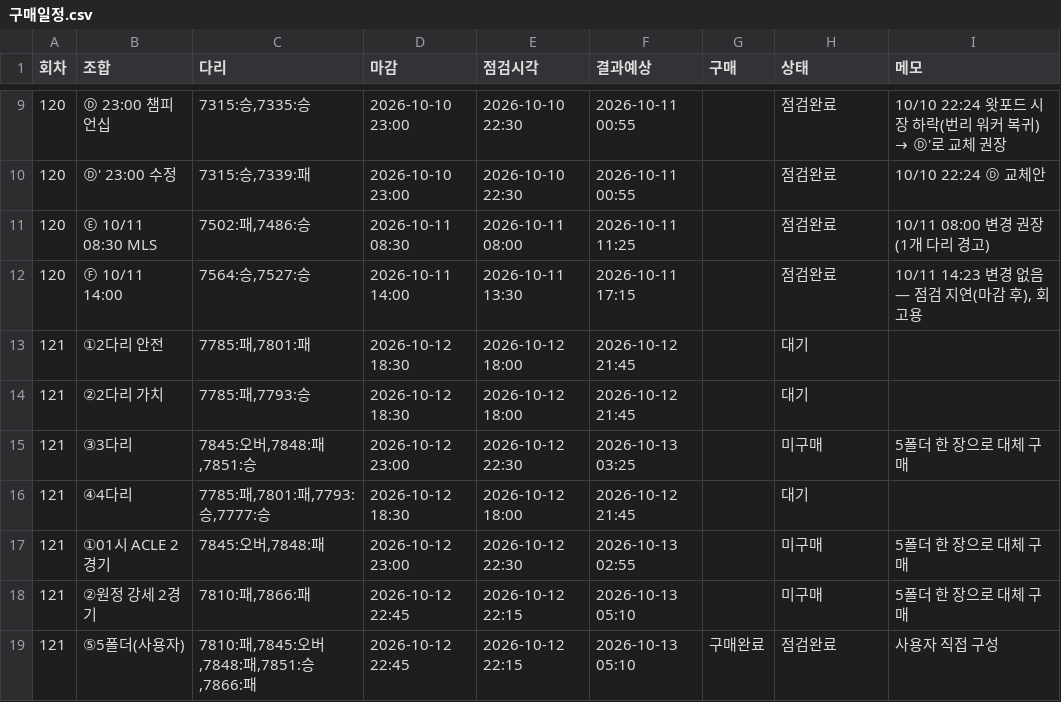
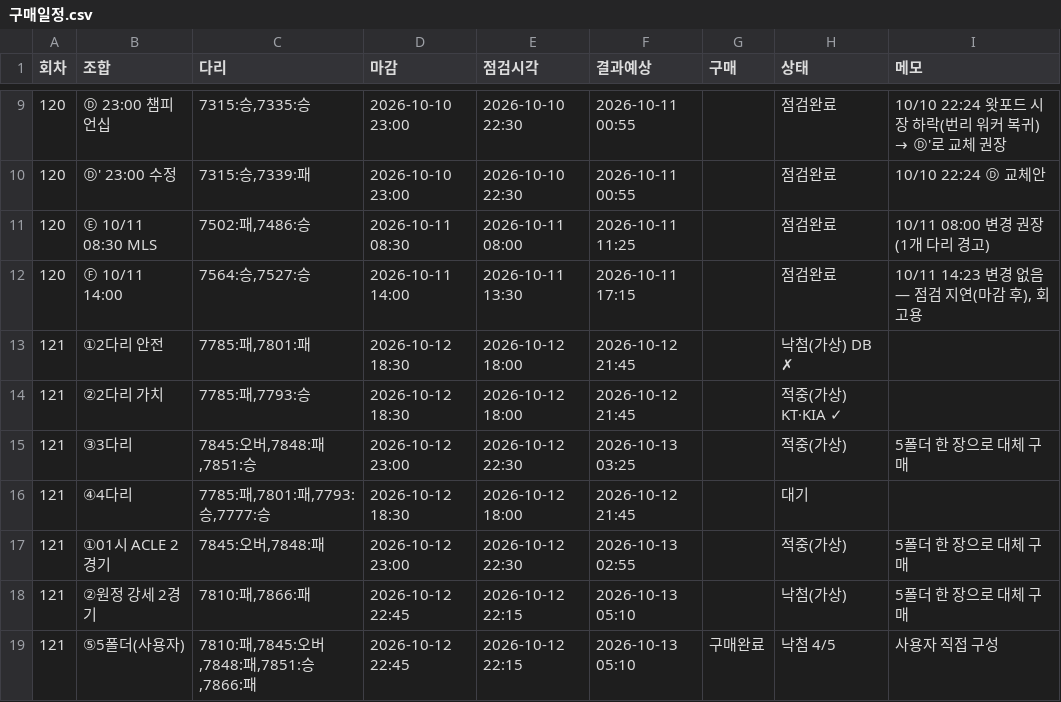
Before and after one commit to Mrzero-00/ai-playground, a CSV file: 승부예측 프로그램/구매일정.csv, drawn as a sheet; only a part is shown, gaps mark what is left out.

```diff
--- a/승부예측 프로그램/구매일정.csv
+++ b/승부예측 프로그램/구매일정.csv
@@ -12,8 +12,8 @@
 120,Ⓕ 10/11 14:00,"7564:승,7527:승",2026-10-11 14:00,2026-10-11 13:30,2026-10-11 17:15,,점검완료,"10/11 14:23 변경 없음 — 점검 지연(마감 후), 회고용"
-121,①2다리 안전,"7785:패,7801:패",2026-10-12 18:30,2026-10-12 18:00,2026-10-12 21:45,,대기,
-121,②2다리 가치,"7785:패,7793:승",2026-10-12 18:30,2026-10-12 18:00,2026-10-12 21:45,,대기,
-121,③3다리,"7845:오버,7848:패,7851:승",2026-10-12 23:00,2026-10-12 22:30,2026-10-13 03:25,,미구매,5폴더 한 장으로 대체 구매
+121,①2다리 안전,"7785:패,7801:패",2026-10-12 18:30,2026-10-12 18:00,2026-10-12 21:45,,낙첨(가상) DB ✗,
+121,②2다리 가치,"7785:패,7793:승",2026-10-12 18:30,2026-10-12 18:00,2026-10-12 21:45,,적중(가상) KT·KIA ✓,
+121,③3다리,"7845:오버,7848:패,7851:승",2026-10-12 23:00,2026-10-12 22:30,2026-10-13 03:25,,적중(가상),5폴더 한 장으로 대체 구매
 121,④4다리,"7785:패,7801:패,7793:승,7777:승",2026-10-12 18:30,2026-10-12 18:00,2026-10-12 21:45,,대기,
-121,①01시 ACLE 2경기,"7845:오버,7848:패",2026-10-12 23:00,2026-10-12 22:30,2026-10-13 02:55,,미구매,5폴더 한 장으로 대체 구매
-121,②원정 강세 2경기,"7810:패,7866:패",2026-10-12 22:45,2026-10-12 22:15,2026-10-13 05:10,,미구매,5폴더 한 장으로 대체 구매
-121,⑤5폴더(사용자),"7810:패,7845:오버,7848:패,7851:승,7866:패",2026-10-12 22:45,2026-10-12 22:15,2026-10-13 05:10,구매완료,점검완료,사용자 직접 구성
+121,①01시 ACLE 2경기,"7845:오버,7848:패",2026-10-12 23:00,2026-10-12 22:30,2026-10-13 02:55,,적중(가상),5폴더 한 장으로 대체 구매
+121,②원정 강세 2경기,"7810:패,7866:패",2026-10-12 22:45,2026-10-12 22:15,2026-10-13 05:10,,낙첨(가상),5폴더 한 장으로 대체 구매
+121,⑤5폴더(사용자),"7810:패,7845:오버,7848:패,7851:승,7866:패",2026-10-12 22:45,2026-10-12 22:15,2026-10-13 05:10,구매완료,낙첨 4/5,사용자 직접 구성
```
Also changed, not shown: 승부예측 프로그램/data/이변사례.csv, 승부예측 프로그램/구매기록.csv, 4 other files.
